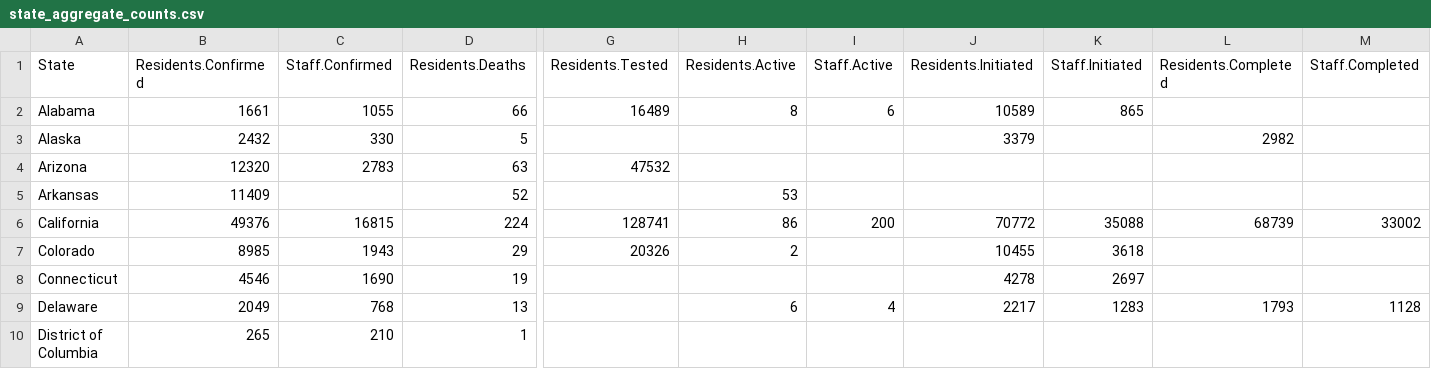
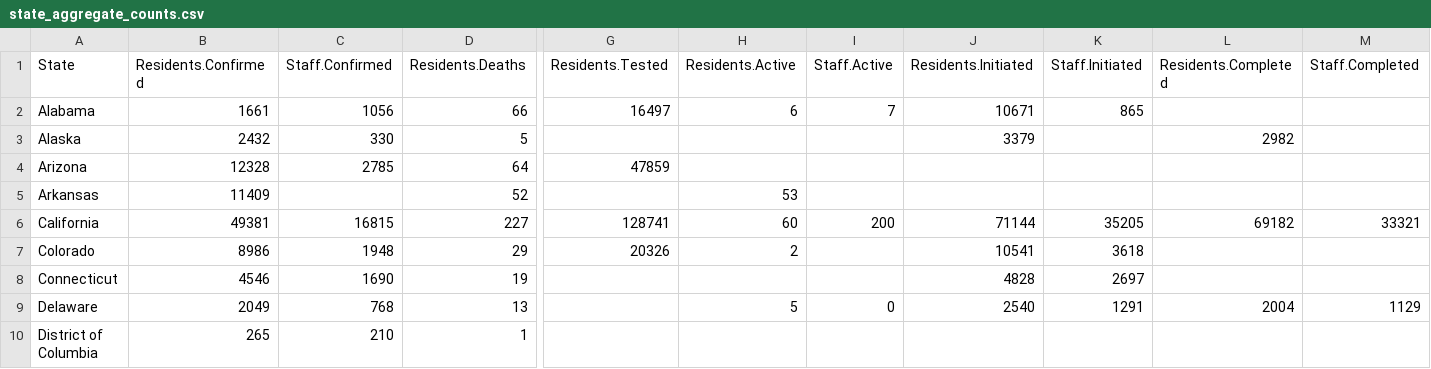
Before and after one commit to uclalawcovid19behindbars/data, a CSV file: latest-data/state_aggregate_counts.csv, drawn as a sheet; only a part is shown, gaps mark what is left out; the diff covers the shown part only; the diff names each change by its address in the sheet, - before the commit and + after, or states it on an @@ line.

```diff
--- a/latest-data/state_aggregate_counts.csv
+++ b/latest-data/state_aggregate_counts.csv
-C2 (Staff.Confirmed): 1055
+C2 (Staff.Confirmed): 1056
-G2 (Residents.Tested): 16489
+G2 (Residents.Tested): 16497
-H2 (Residents.Active): 8
+H2 (Residents.Active): 6
-I2 (Staff.Active): 6
+I2 (Staff.Active): 7
-J2 (Residents.Initiated): 10589
+J2 (Residents.Initiated): 10671
-B4 (Residents.Confirmed): 12320
+B4 (Residents.Confirmed): 12328
-C4 (Staff.Confirmed): 2783
+C4 (Staff.Confirmed): 2785
-D4 (Residents.Deaths): 63
+D4 (Residents.Deaths): 64
-G4 (Residents.Tested): 47532
+G4 (Residents.Tested): 47859
-B6 (Residents.Confirmed): 49376
+B6 (Residents.Confirmed): 49381
-D6 (Residents.Deaths): 224
+D6 (Residents.Deaths): 227
-H6 (Residents.Active): 86
+H6 (Residents.Active): 60
-J6 (Residents.Initiated): 70772
+J6 (Residents.Initiated): 71144
-K6 (Staff.Initiated): 35088
+K6 (Staff.Initiated): 35205
-L6 (Residents.Completed): 68739
+L6 (Residents.Completed): 69182
-M6 (Staff.Completed): 33002
+M6 (Staff.Completed): 33321
-B7 (Residents.Confirmed): 8985
+B7 (Residents.Confirmed): 8986
-C7 (Staff.Confirmed): 1943
+C7 (Staff.Confirmed): 1948
-J7 (Residents.Initiated): 10455
+J7 (Residents.Initiated): 10541
-J8 (Residents.Initiated): 4278
+J8 (Residents.Initiated): 4828
-H9 (Residents.Active): 6
+H9 (Residents.Active): 5
-I9 (Staff.Active): 4
+I9 (Staff.Active): 0
-J9 (Residents.Initiated): 2217
+J9 (Residents.Initiated): 2540
-K9 (Staff.Initiated): 1283
+K9 (Staff.Initiated): 1291
-L9 (Residents.Completed): 1793
+L9 (Residents.Completed): 2004
-M9 (Staff.Completed): 1128
+M9 (Staff.Completed): 1129
```
Also changed, not shown: 116 edited cells elsewhere in this file, latest-data/adult_facility_covid_counts.csv, latest-data/national_aggregate_counts.csv.
